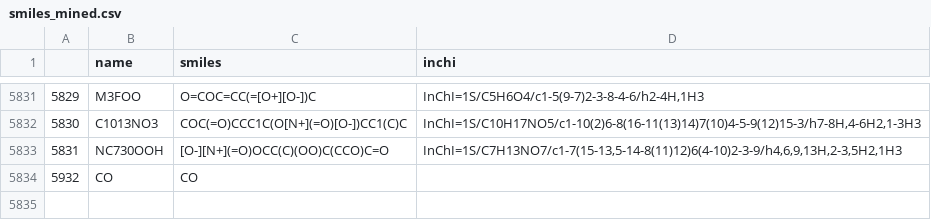
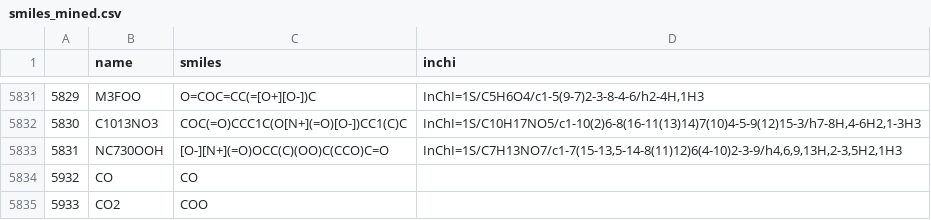
Before and after one commit to wolfiex/RopaJL, a CSV file: reaction_classify/smiles_mined.csv, drawn as a sheet; only a part is shown, gaps mark what is left out.

```diff
--- a/reaction_classify/smiles_mined.csv
+++ b/reaction_classify/smiles_mined.csv
@@ -5834 +5834,2 @@
 5932,CO,"CO",
+5933,CO2,"COO",
```
Also changed, not shown: 2 other files.
